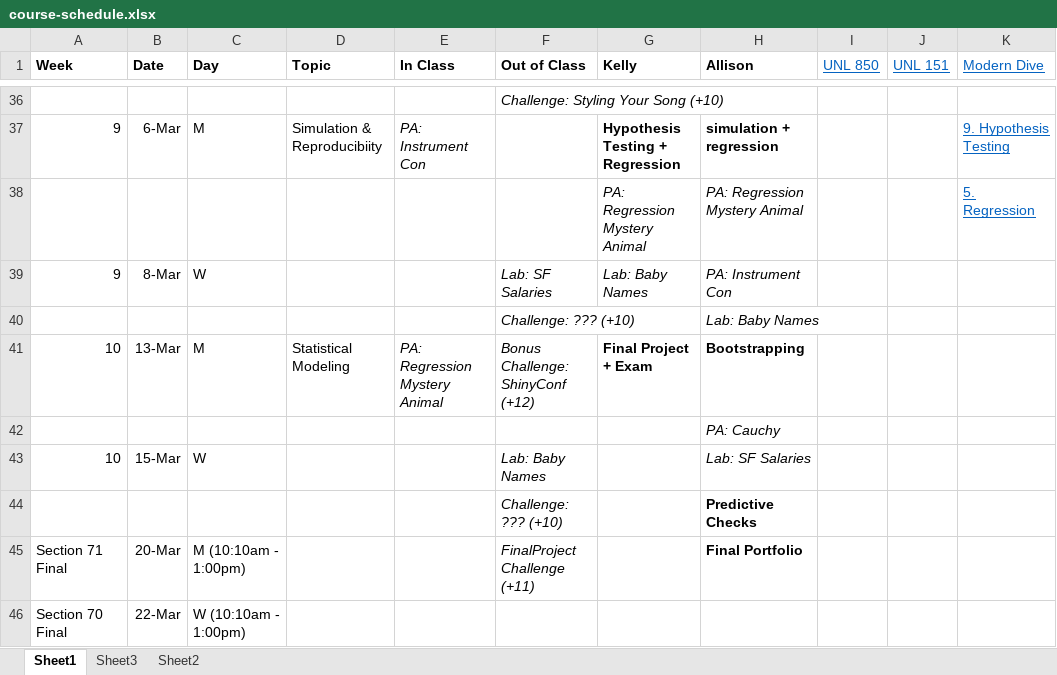
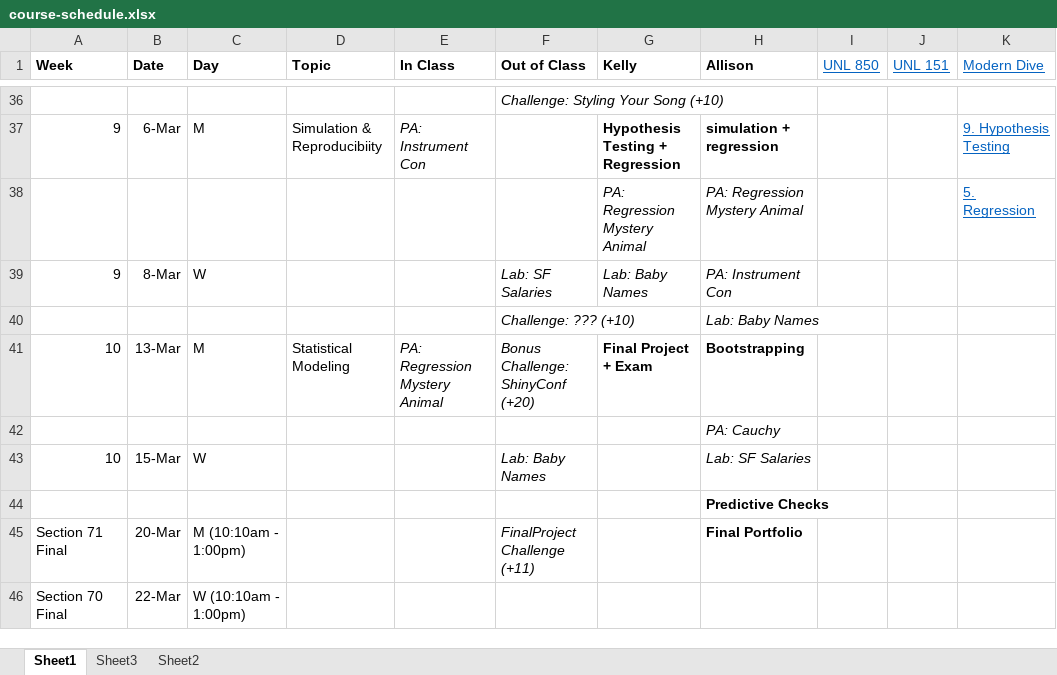
Before and after one commit to earobinson95/stat331-calpoly, an Excel workbook: 00-course-info/course-schedule.xlsx, sheet Sheet1, drawn as a sheet; only a part is shown, gaps mark what is left out; values as stored, in another font and other column widths than the file's, no borders; the diff names each change by its address in the sheet, - before the commit and + after, or states it on an @@ line.

Commit message:
updated bonus points

```diff
--- a/00-course-info/course-schedule.xlsx (sheet Sheet1)
+++ b/00-course-info/course-schedule.xlsx (sheet Sheet1)
-F41 (Out of Class): Bonus Challenge: ShinyConf (+12)
+F41 (Out of Class): Bonus Challenge: ShinyConf (+20)
-F44 (Out of Class): Challenge: ??? (+10)
+F44 (Out of Class): (empty)
```
Also changed, not shown: 2 other files.
